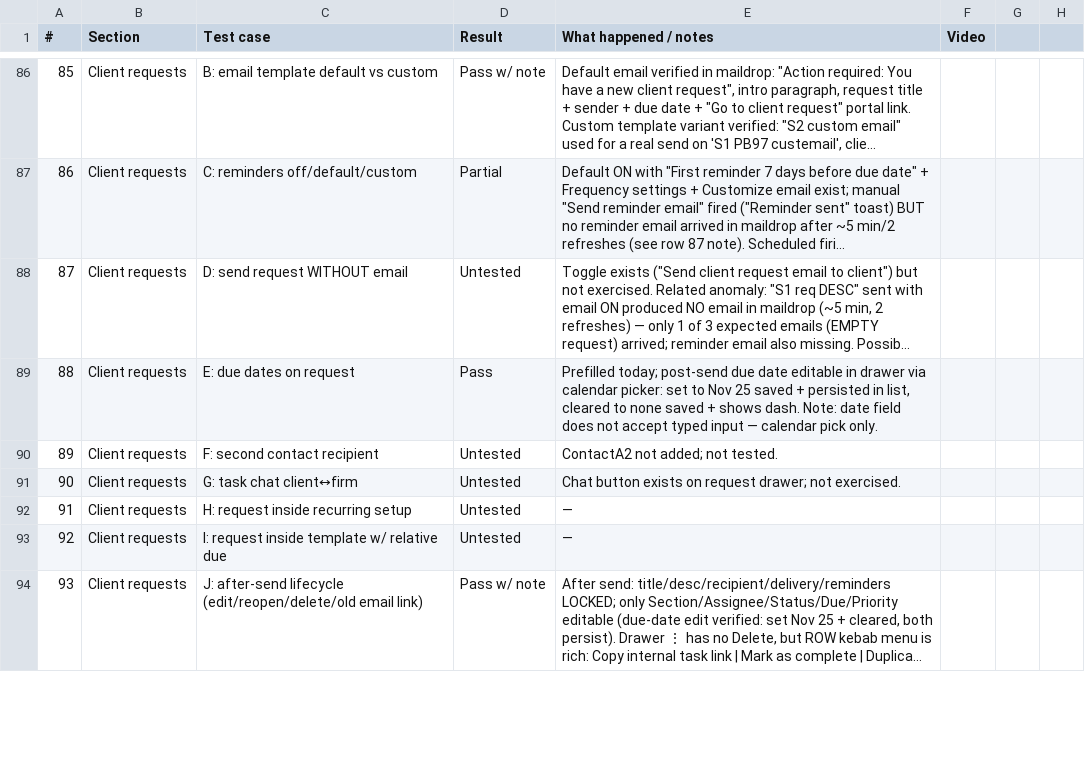
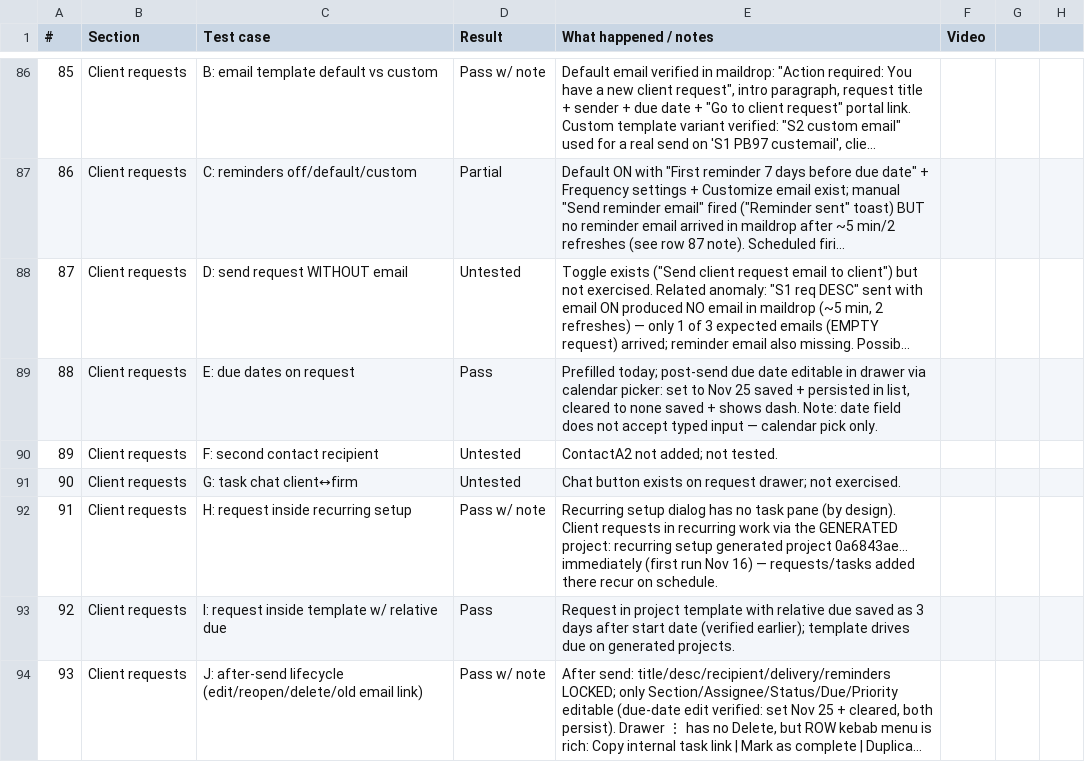
Before and after one commit to Othaapavi/cone-bug-videos, a CSV file: sprint1.csv, drawn as a sheet; only a part is shown, gaps mark what is left out; long unchanged cells end in …; the diff covers the shown part only; the diff names each change by its address in the sheet, - before the commit and + after, or states it on an @@ line.

```diff
--- a/sprint1.csv
+++ b/sprint1.csv
-D92 (Result): Untested
+D92 (Result): Pass w/ note
-E92 (What happened / notes): —
+E92 (What happened / notes): Recurring setup dialog has no task pane (by design). Client requests in recurring work via the GENERATED project: recurring setup generated project 0a6843ae… immediately (first run Nov 16) — requests/tasks added there recur on schedule.
-D93 (Result): Untested
+D93 (Result): Pass
-E93 (What happened / notes): —
+E93 (What happened / notes): Request in project template with relative due saved as 3 days after start date (verified earlier); template drives due on generated projects.
```
Also changed, not shown: 16 edited cells elsewhere in this file, 1 other file.
